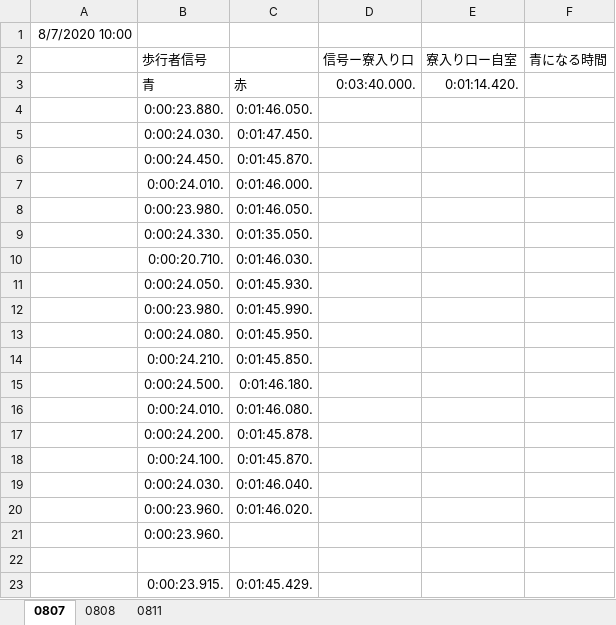
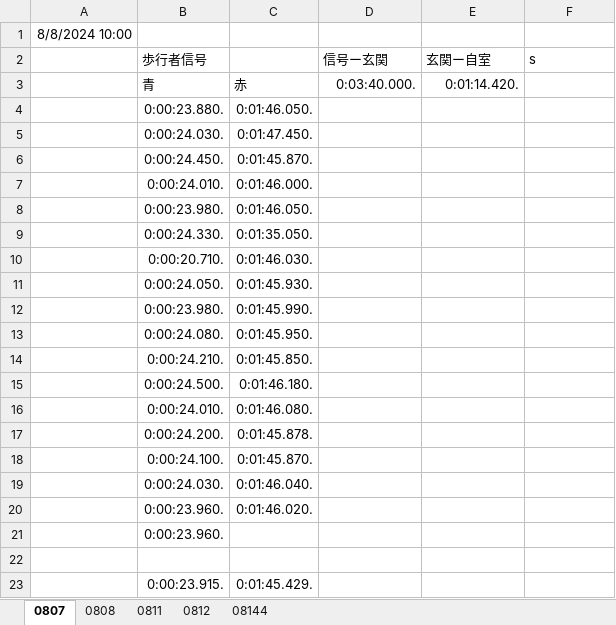
Before and after one commit to soyaoki/Traffic-Signal-Timer, an Excel workbook: TheSignal.xlsx, sheet 0807, drawn as a sheet; values as stored, in another font and other column widths than the file's, no borders; removed rows and columns are numbered as before the commit, all else as after; the diff names each change by its address in the sheet, - before the commit and + after, or states it on an @@ line.

```diff
--- a/TheSignal.xlsx (sheet 0807)
+++ b/TheSignal.xlsx (sheet 0807)
+sheet tab: 0812
+sheet tab: 08144
-A1: 8/7/2020 10:00
+A1: 8/8/2024 10:00
-row 2:  | 歩行者信号 |  | 信号ー寮入り口 | 寮入り口ー自室 | 青になる時間
+row 2:  | 歩行者信号 |  | 信号ー玄関 | 玄関ー自室 | s
```
Also changed, not shown: sheet 0811, sheet 0808.
